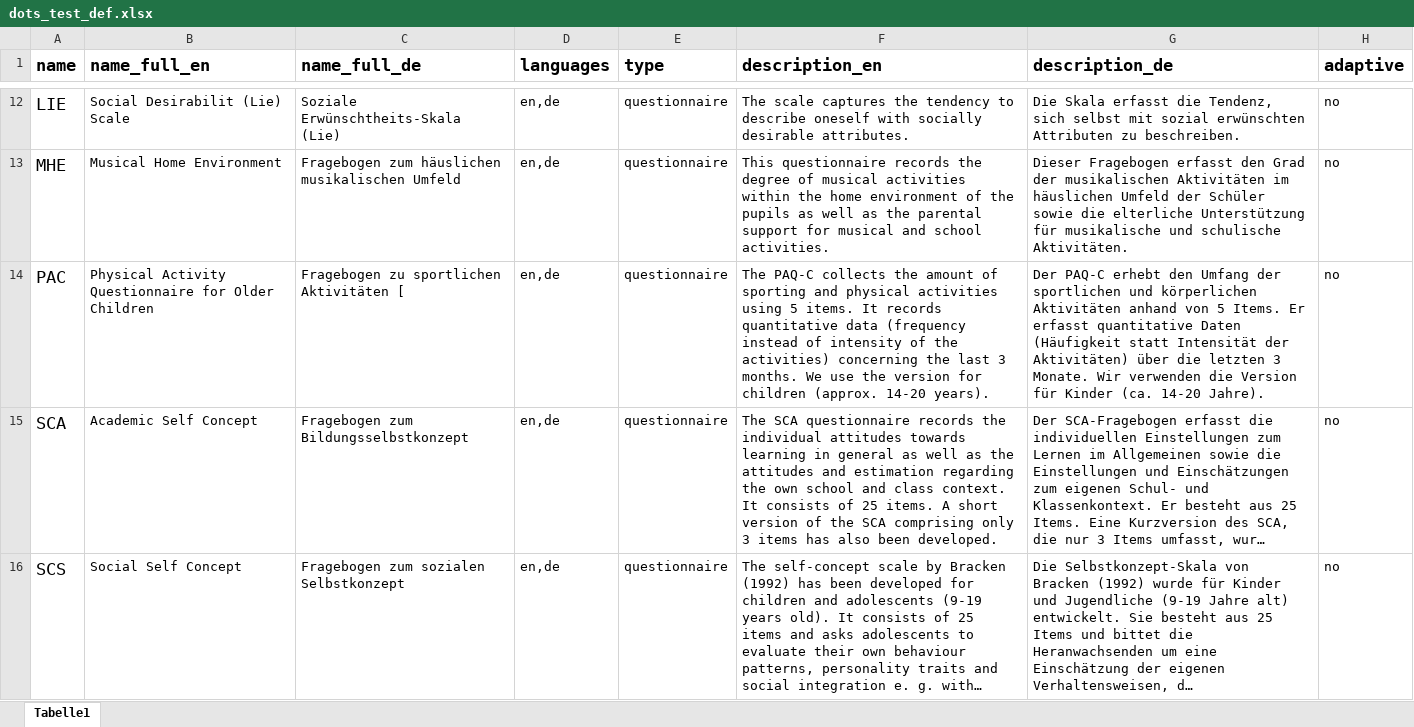
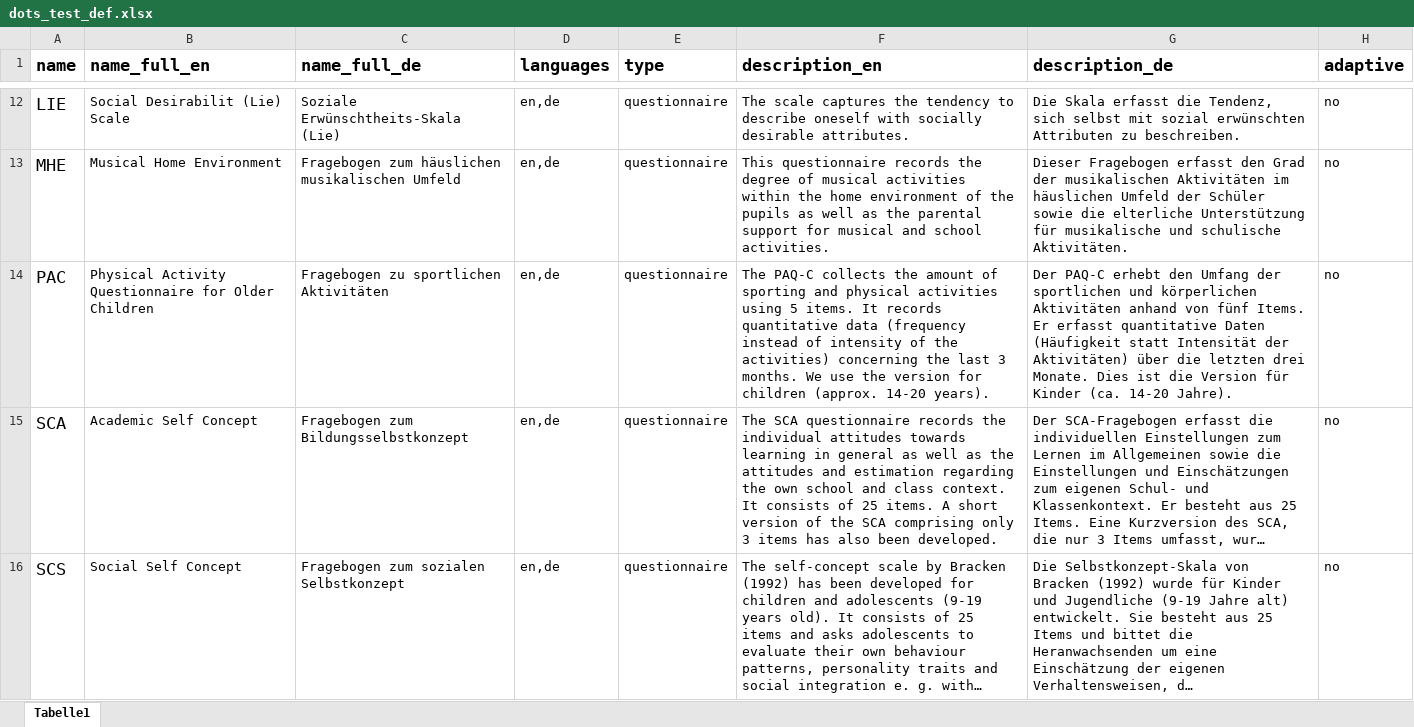
Before and after one commit to klausfrieler/dots_home, an Excel workbook: data/dots_test_def.xlsx, sheet Tabelle1, drawn as a sheet; only a part is shown, gaps mark what is left out; long unchanged cells end in …; values as stored, in another font and other column widths than the file's, no borders; the diff covers the shown part only; the diff names each change by its address in the sheet, - before the commit and + after, or states it on an @@ line.

```diff
--- a/data/dots_test_def.xlsx (sheet Tabelle1)
+++ b/data/dots_test_def.xlsx (sheet Tabelle1)
-C14 (name_full_de): Fragebogen zu sportlichen Aktivitäten [
+C14 (name_full_de): Fragebogen zu sportlichen Aktivitäten
-G14 (description_de): …anhand von 5 Items. Er erfasst quantitative Daten (Häufigkeit statt Intensität der Aktivitäten) über die letzten 3 Monate. Wir verwenden die Version…
+G14 (description_de): …anhand von fünf Items. Er erfasst quantitative Daten (Häufigkeit statt Intensität der Aktivitäten) über die letzten drei Monate. Dies ist die Version…
```
Also changed, not shown: 54 edited cells elsewhere in this sheet, 1 other file.
